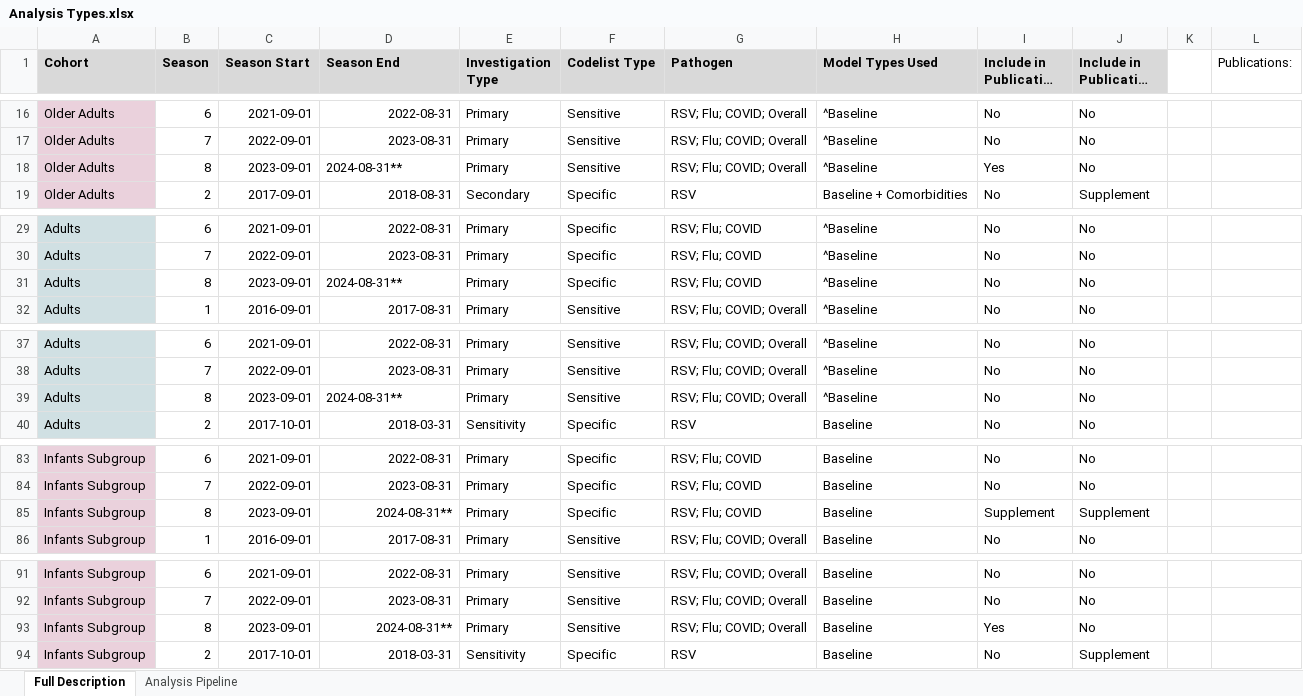
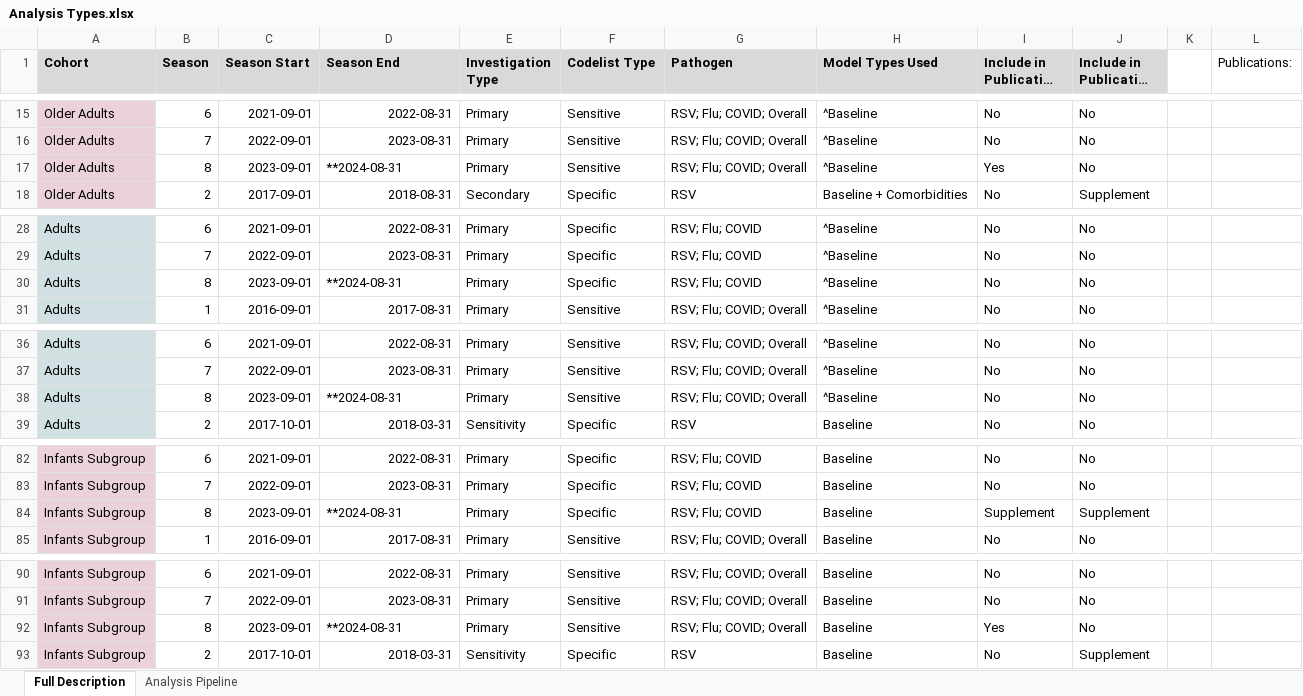
Before and after one commit to opensafely/disparities-comparison, an Excel workbook: docs/Analysis Types.xlsx, sheet Full Description, drawn as a sheet; only a part is shown, gaps mark what is left out; long unchanged cells end in …; values as stored, in another font and other column widths than the file's, no borders; charts and pictures not drawn; addresses are those after the commit; the diff covers the shown part only; the diff names each change by its address in the sheet, - before the commit and + after, or states it on an @@ line.

```diff
--- a/docs/Analysis Types.xlsx (sheet Full Description)
+++ b/docs/Analysis Types.xlsx (sheet Full Description)
-D17 (Season End): 2024-08-31**
+D17 (Season End): **2024-08-31
-D30 (Season End): 2024-08-31**
+D30 (Season End): **2024-08-31
-D38 (Season End): 2024-08-31**
+D38 (Season End): **2024-08-31
-D84 (Season End): 2024-08-31**
+D84 (Season End): **2024-08-31
-D84 alignment: right
+D84 alignment: left
-D92 (Season End): 2024-08-31**
+D92 (Season End): **2024-08-31
-D92 alignment: right
+D92 alignment: left
```
Also changed, not shown: 1 removed row, 7 edited cells and cell formats elsewhere in this sheet.
